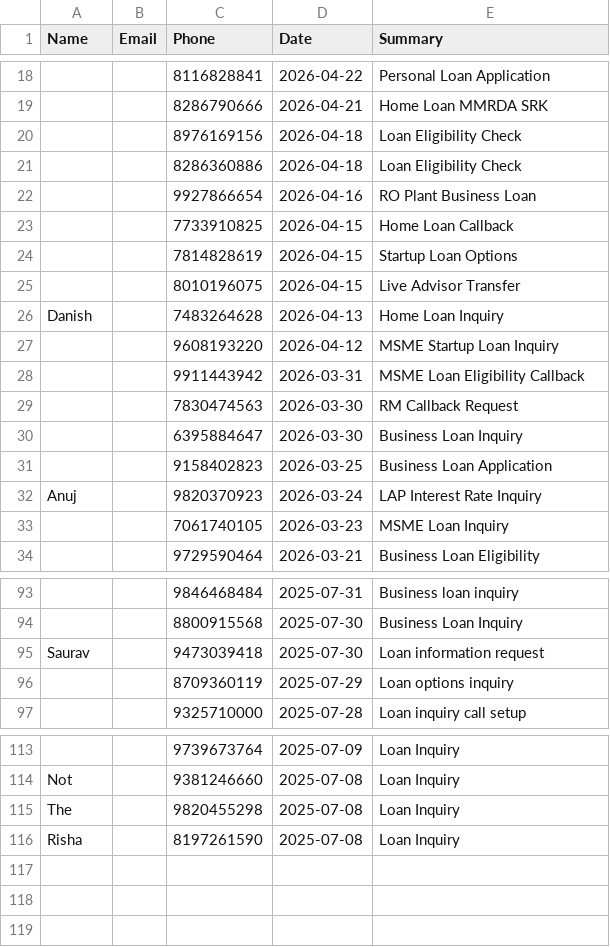
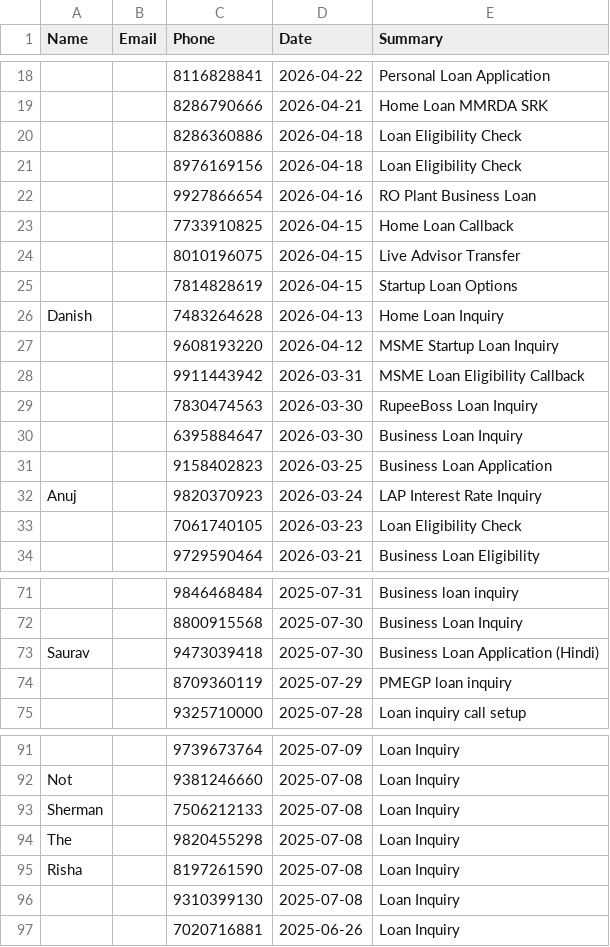
Before and after one commit to kamatanuj/rupeeboss-crm, a CSV file: leads.csv, drawn as a sheet; only a part is shown, gaps mark what is left out; addresses are those after the commit; the diff covers the shown part only; the diff names each change by its address in the sheet, - before the commit and + after, or states it on an @@ line.

```diff
--- a/leads.csv
+++ b/leads.csv
@@ row 21 moved to row 20: 8286360886 @@
@@ row 25 moved to row 24: 8010196075 @@
-E29 (Summary): RM Callback Request
+E29 (Summary): RupeeBoss Loan Inquiry
-E33 (Summary): MSME Loan Inquiry
+E33 (Summary): Loan Eligibility Check
-E73 (Summary): Loan information request
+E73 (Summary): Business Loan Application (Hindi)
-E74 (Summary): Loan options inquiry
+E74 (Summary): PMEGP loan inquiry
+row 93: Sherman |  | 7506212133 | 2025-07-08 | Loan Inquiry
+row 96:  |  | 9310399130 | 2025-07-08 | Loan Inquiry
+row 97:  |  | 7020716881 | 2025-06-26 | Loan Inquiry
```
Also changed, not shown: 1 added row, 23 removed rows, 3 moved rows and 2 edited cells elsewhere in this file, 1 other file.
